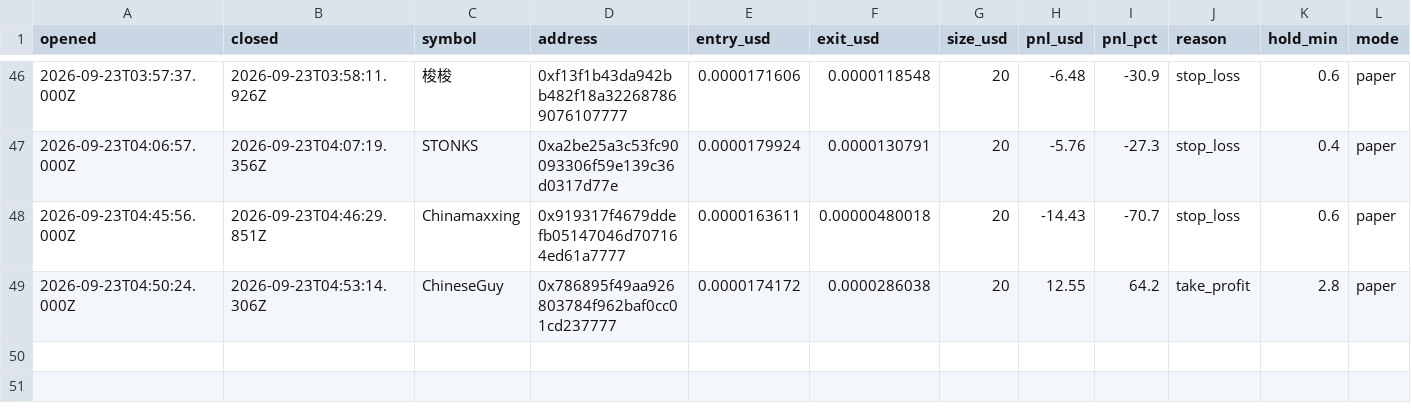
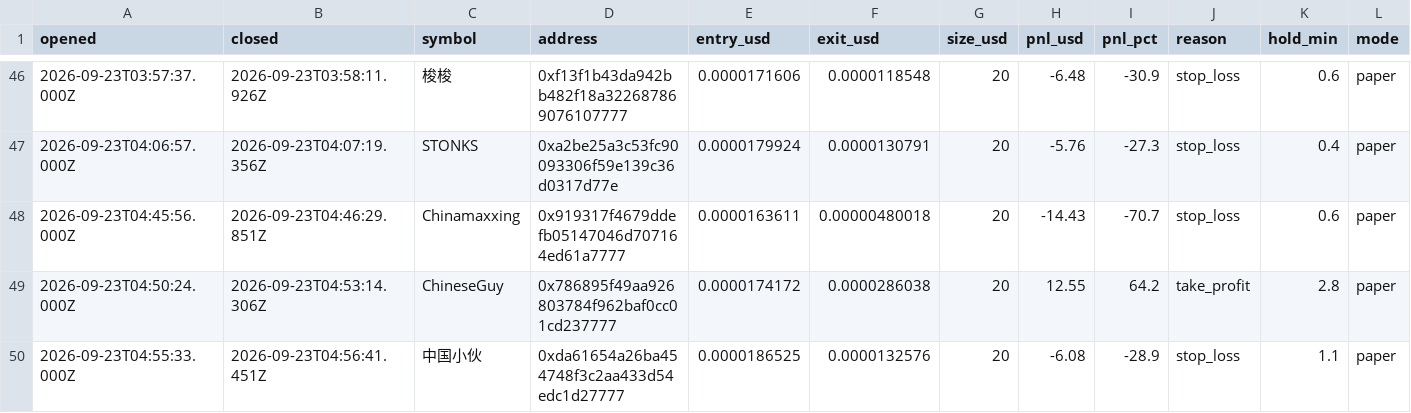
Before and after one commit to volodya-builder/gmgn-bot-dashboard, a CSV file: trades.csv, drawn as a sheet; only a part is shown, gaps mark what is left out; rows hold the shown columns only; the diff names each change by its address in the sheet, - before the commit and + after, or states it on an @@ line.

```diff
--- a/trades.csv
+++ b/trades.csv
+row 50: 2026-09-23T04:55:33.000Z | 2026-09-23T04:56:41.451Z | 中国小伙 | 0xda61654a26ba454748f3c2aa433d54edc1d27777 | 0.0000186525 | 0.0000132576 | 20 | -6.08 | -28.9 | stop_loss | 1.1 | paper
```
Also changed, not shown: 6 other files.
